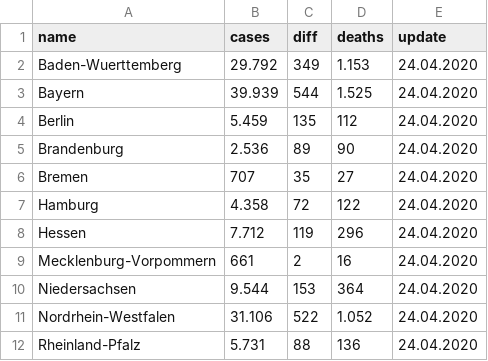
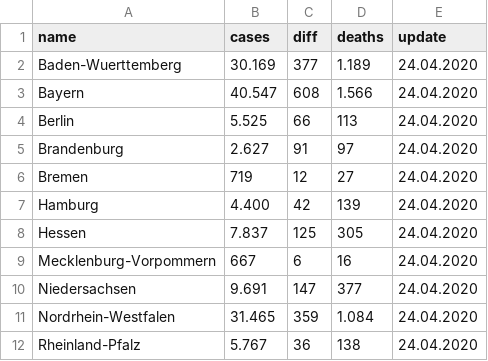
Before and after one commit to oleplay/corona_lcd_ticker, a CSV file: Scraper/python/tagesschau_corona/cases 25-04-2020.csv, drawn as a sheet; only a part is shown; the diff covers the shown part only; the diff names each change by its address in the sheet, - before the commit and + after, or states it on an @@ line.

Commit message:
Newer Data

```diff
--- a/Scraper/python/tagesschau_corona/cases 25-04-2020.csv
+++ b/Scraper/python/tagesschau_corona/cases 25-04-2020.csv
-B2 (cases): 29.792
+B2 (cases): 30.169
-C2 (diff): 349
+C2 (diff): 377
-D2 (deaths): 1.153
+D2 (deaths): 1.189
-B3 (cases): 39.939
+B3 (cases): 40.547
-C3 (diff): 544
+C3 (diff): 608
-D3 (deaths): 1.525
+D3 (deaths): 1.566
-B4 (cases): 5.459
+B4 (cases): 5.525
-C4 (diff): 135
+C4 (diff): 66
-D4 (deaths): 112
+D4 (deaths): 113
-B5 (cases): 2.536
+B5 (cases): 2.627
-C5 (diff): 89
+C5 (diff): 91
-D5 (deaths): 90
+D5 (deaths): 97
-B6 (cases): 707
+B6 (cases): 719
-C6 (diff): 35
+C6 (diff): 12
-B7 (cases): 4.358
+B7 (cases): 4.400
-C7 (diff): 72
+C7 (diff): 42
-D7 (deaths): 122
+D7 (deaths): 139
-B8 (cases): 7.712
+B8 (cases): 7.837
-C8 (diff): 119
+C8 (diff): 125
-D8 (deaths): 296
+D8 (deaths): 305
-B9 (cases): 661
+B9 (cases): 667
-C9 (diff): 2
+C9 (diff): 6
-B10 (cases): 9.544
+B10 (cases): 9.691
-C10 (diff): 153
+C10 (diff): 147
-D10 (deaths): 364
+D10 (deaths): 377
-B11 (cases): 31.106
+B11 (cases): 31.465
-C11 (diff): 522
+C11 (diff): 359
-D11 (deaths): 1.052
+D11 (deaths): 1.084
-B12 (cases): 5.731
+B12 (cases): 5.767
-C12 (diff): 88
+C12 (diff): 36
-D12 (deaths): 136
+D12 (deaths): 138
```
Also changed, not shown: 17 edited cells elsewhere in this file, 1 other file.
